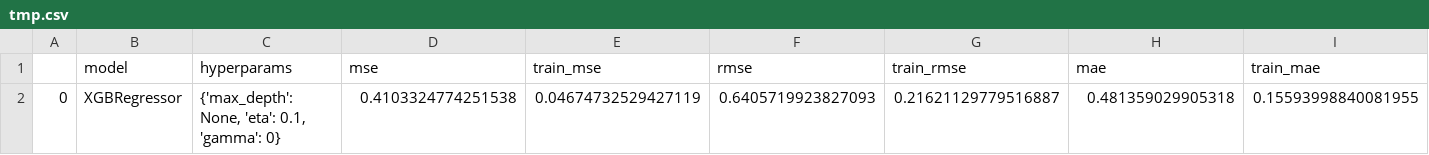
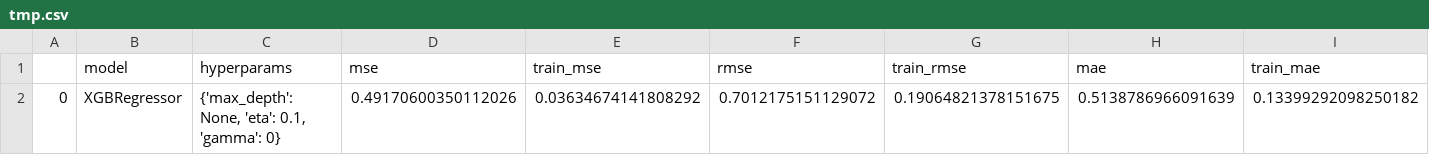
Before and after one commit to mateugazi/czasteczkowa-inzynierka, a CSV file: experiments/Standardized Pipeline/tmp.csv, drawn as a sheet; only a part is shown; removed rows and columns are numbered as before the commit, all else as after; rows hold the shown columns only; the diff names each change by its address in the sheet, - before the commit and + after, or states it on an @@ line.

```diff
--- a/experiments/Standardized Pipeline/tmp.csv
+++ b/experiments/Standardized Pipeline/tmp.csv
-row 2: 0 | XGBRegressor | {'max_depth': None, 'eta': 0.1, 'gamma': 0} | 0.4103324774251538 | 0.04674732529427119 | 0.6405719923827093 | 0.21621129779516887 | 0.481359029905318 | 0.15593998840081955
+row 2: 0 | XGBRegressor | {'max_depth': None, 'eta': 0.1, 'gamma': 0} | 0.49170600350112026 | 0.03634674141808292 | 0.7012175151129072 | 0.19064821378151675 | 0.5138786966091639 | 0.13399292098250182
```
Also changed, not shown: 38 other files.
